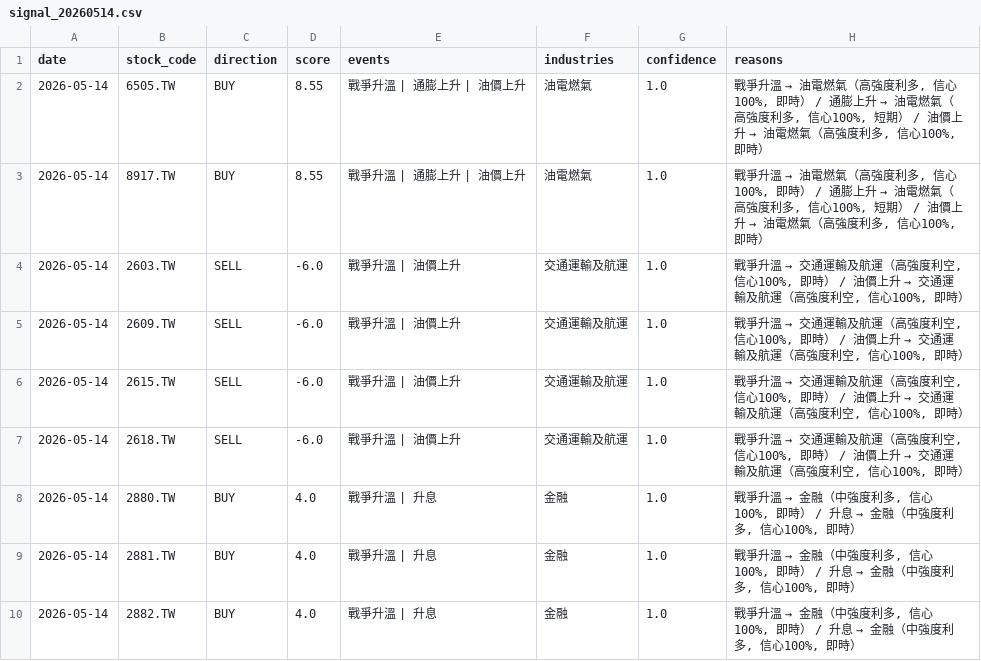
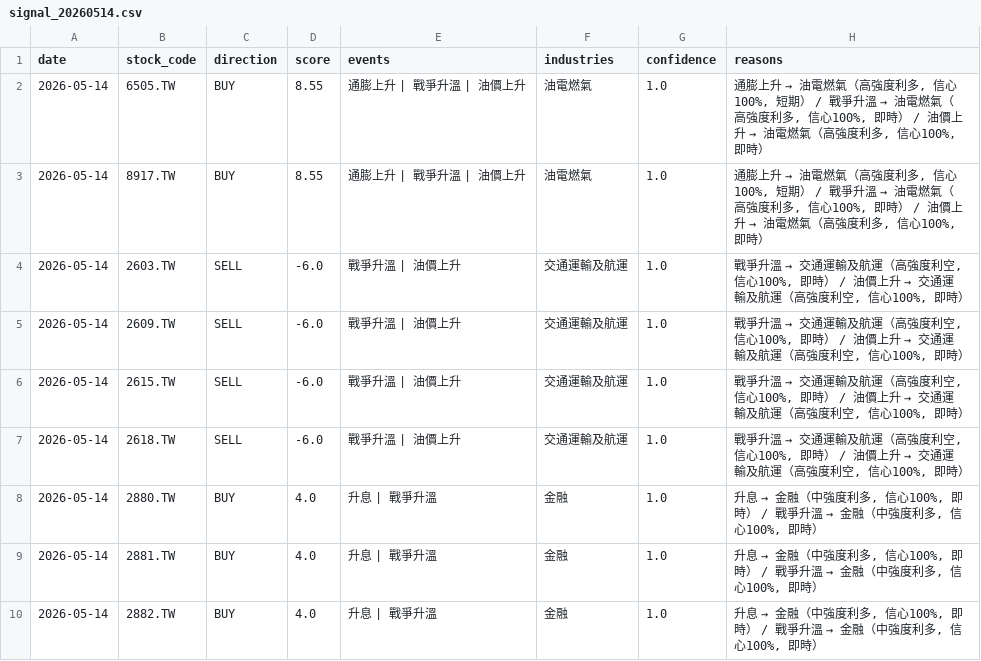
Before and after one commit to possible1397/Stock_event, a CSV file: output/signal_20260514.csv, drawn as a sheet; only a part is shown; the diff covers the shown part only.

```diff
--- a/output/signal_20260514.csv
+++ b/output/signal_20260514.csv
@@ -1,4 +1,4 @@
 date,stock_code,direction,score,events,industries,confidence,reasons
-2026-05-14,6505.TW,BUY,8.55,戰爭升溫 | 通膨上升 | 油價上升,油電燃氣,1.0,"戰爭升溫 → 油電燃氣（高強度利多, 信心100%, 即時） / 通膨上升 → 油電燃氣（高強度利多, 信心100%, 短期） / 油價上升 → 油電燃氣（高強度利多, 信心100%, 即時）"
-2026-05-14,8917.TW,BUY,8.55,戰爭升溫 | 通膨上升 | 油價上升,油電燃氣,1.0,"戰爭升溫 → 油電燃氣（高強度利多, 信心100%, 即時） / 通膨上升 → 油電燃氣（高強度利多, 信心100%, 短期） / 油價上升 → 油電燃氣（高強度利多, 信心100%, 即時）"
+2026-05-14,6505.TW,BUY,8.55,通膨上升 | 戰爭升溫 | 油價上升,油電燃氣,1.0,"通膨上升 → 油電燃氣（高強度利多, 信心100%, 短期） / 戰爭升溫 → 油電燃氣（高強度利多, 信心100%, 即時） / 油價上升 → 油電燃氣（高強度利多, 信心100%, 即時）"
+2026-05-14,8917.TW,BUY,8.55,通膨上升 | 戰爭升溫 | 油價上升,油電燃氣,1.0,"通膨上升 → 油電燃氣（高強度利多, 信心100%, 短期） / 戰爭升溫 → 油電燃氣（高強度利多, 信心100%, 即時） / 油價上升 → 油電燃氣（高強度利多, 信心100%, 即時）"
 2026-05-14,2603.TW,SELL,-6.0,戰爭升溫 | 油價上升,交通運輸及航運,1.0,"戰爭升溫 → 交通運輸及航運（高強度利空, 信心100%, 即時） / 油價上升 → 交通運輸及航運（高強度利空, 信心100%, 即時）"
@@ -7,4 +7,4 @@
 2026-05-14,2618.TW,SELL,-6.0,戰爭升溫 | 油價上升,交通運輸及航運,1.0,"戰爭升溫 → 交通運輸及航運（高強度利空, 信心100%, 即時） / 油價上升 → 交通運輸及航運（高強度利空, 信心100%, 即時）"
-2026-05-14,2880.TW,BUY,4.0,戰爭升溫 | 升息,金融,1.0,"戰爭升溫 → 金融（中強度利多, 信心100%, 即時） / 升息 → 金融（中強度利多, 信心100%, 即時）"
-2026-05-14,2881.TW,BUY,4.0,戰爭升溫 | 升息,金融,1.0,"戰爭升溫 → 金融（中強度利多, 信心100%, 即時） / 升息 → 金融（中強度利多, 信心100%, 即時）"
-2026-05-14,2882.TW,BUY,4.0,戰爭升溫 | 升息,金融,1.0,"戰爭升溫 → 金融（中強度利多, 信心100%, 即時） / 升息 → 金融（中強度利多, 信心100%, 即時）"
+2026-05-14,2880.TW,BUY,4.0,升息 | 戰爭升溫,金融,1.0,"升息 → 金融（中強度利多, 信心100%, 即時） / 戰爭升溫 → 金融（中強度利多, 信心100%, 即時）"
+2026-05-14,2881.TW,BUY,4.0,升息 | 戰爭升溫,金融,1.0,"升息 → 金融（中強度利多, 信心100%, 即時） / 戰爭升溫 → 金融（中強度利多, 信心100%, 即時）"
+2026-05-14,2882.TW,BUY,4.0,升息 | 戰爭升溫,金融,1.0,"升息 → 金融（中強度利多, 信心100%, 即時） / 戰爭升溫 → 金融（中強度利多, 信心100%, 即時）"
```
Also changed, not shown: 10 added rows, 8 removed rows, 2 moved rows and 16 edited cells elsewhere in this file, 4 other files.
